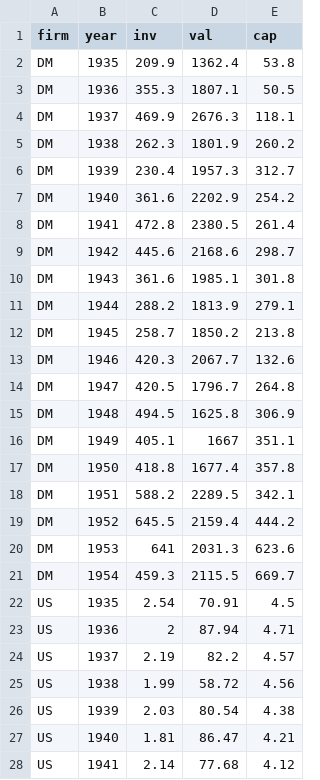
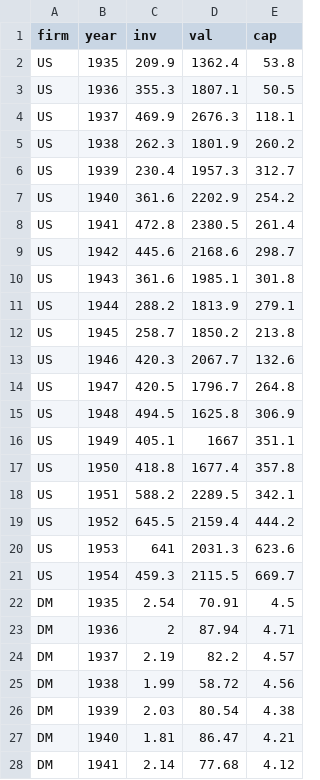
Before and after one commit to www747/www747.github.io, a CSV file: NYU1102/Lab3/grun_data.csv, drawn as a sheet; only a part is shown; the diff covers the shown part only.

Commit message:
Update grun_data.csv

```diff
--- a/NYU1102/Lab3/grun_data.csv
+++ b/NYU1102/Lab3/grun_data.csv
@@ -1,28 +1,28 @@
 firm,year,inv,val,cap
-DM,1935,209.9,1362.4,53.8
-DM,1936,355.3,1807.1,50.5
-DM,1937,469.9,2676.3,118.1
-DM,1938,262.3,1801.9,260.2
-DM,1939,230.4,1957.3,312.7
-DM,1940,361.6,2202.9,254.2
-DM,1941,472.8,2380.5,261.4
-DM,1942,445.6,2168.6,298.7
-DM,1943,361.6,1985.1,301.8
-DM,1944,288.2,1813.9,279.1
-DM,1945,258.7,1850.2,213.8
-DM,1946,420.3,2067.7,132.6
-DM,1947,420.5,1796.7,264.8
-DM,1948,494.5,1625.8,306.9
-DM,1949,405.1,1667,351.1
-DM,1950,418.8,1677.4,357.8
-DM,1951,588.2,2289.5,342.1
-DM,1952,645.5,2159.4,444.2
-DM,1953,641,2031.3,623.6
-DM,1954,459.3,2115.5,669.7
-US,1935,2.54,70.91,4.5
-US,1936,2,87.94,4.71
-US,1937,2.19,82.2,4.57
-US,1938,1.99,58.72,4.56
-US,1939,2.03,80.54,4.38
-US,1940,1.81,86.47,4.21
-US,1941,2.14,77.68,4.12
+US,1935,209.9,1362.4,53.8
+US,1936,355.3,1807.1,50.5
+US,1937,469.9,2676.3,118.1
+US,1938,262.3,1801.9,260.2
+US,1939,230.4,1957.3,312.7
+US,1940,361.6,2202.9,254.2
+US,1941,472.8,2380.5,261.4
+US,1942,445.6,2168.6,298.7
+US,1943,361.6,1985.1,301.8
+US,1944,288.2,1813.9,279.1
+US,1945,258.7,1850.2,213.8
+US,1946,420.3,2067.7,132.6
+US,1947,420.5,1796.7,264.8
+US,1948,494.5,1625.8,306.9
+US,1949,405.1,1667,351.1
+US,1950,418.8,1677.4,357.8
+US,1951,588.2,2289.5,342.1
+US,1952,645.5,2159.4,444.2
+US,1953,641,2031.3,623.6
+US,1954,459.3,2115.5,669.7
+DM,1935,2.54,70.91,4.5
+DM,1936,2,87.94,4.71
+DM,1937,2.19,82.2,4.57
+DM,1938,1.99,58.72,4.56
+DM,1939,2.03,80.54,4.38
+DM,1940,1.81,86.47,4.21
+DM,1941,2.14,77.68,4.12
```
Also changed, not shown: 13 edited cells elsewhere in this file.
